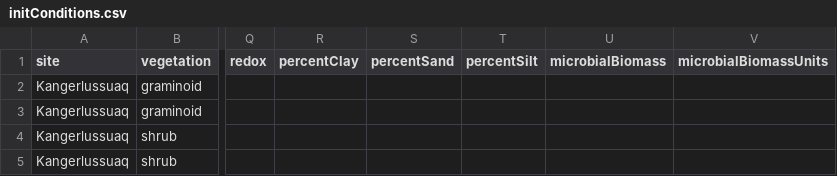
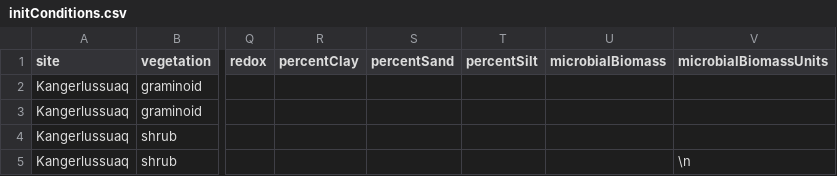
Before and after one commit to SoilBGC-Datashare/sidb, a CSV file: data/BradleyCook2016/initConditions.csv, drawn as a sheet; only a part is shown, gaps mark what is left out; the diff names each change by its address in the sheet, - before the commit and + after, or states it on an @@ line.

Commit message:
added missing EOL chr to initCond files

```diff
--- a/data/BradleyCook2016/initConditions.csv
+++ b/data/BradleyCook2016/initConditions.csv
-V5 (microbialBiomassUnits): (empty)
+V5 (microbialBiomassUnits): \n
```
Also changed, not shown: data/Conant2008/initConditions.csv, data/WicklandNeff2008/initConditions.csv, 1 other file.
